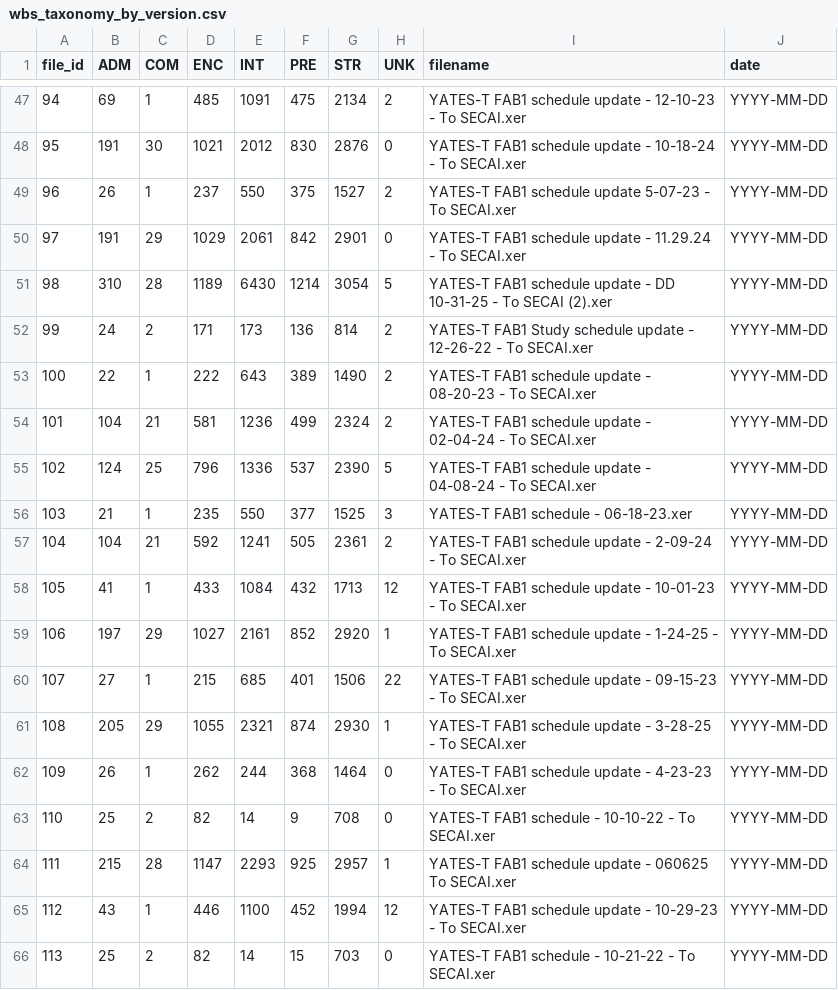
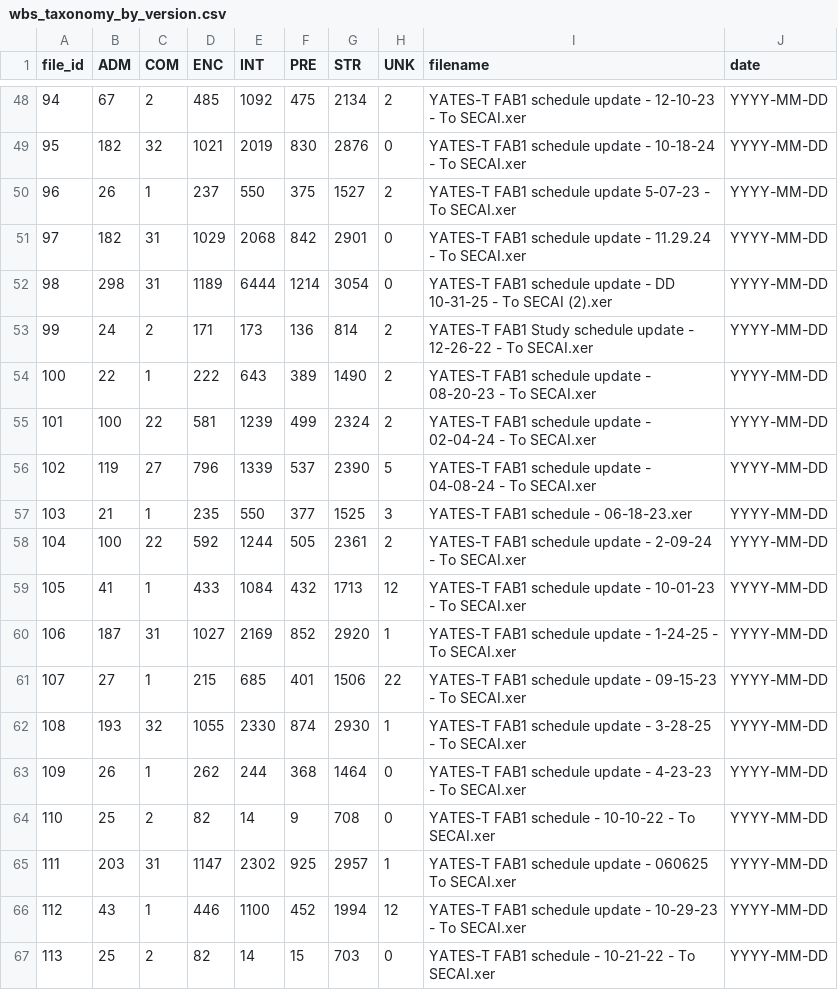
Before and after one commit to pcurielatmxi/samsung-project, a CSV file: data/primavera/analysis/wbs_taxonomy_by_version.csv, drawn as a sheet; only a part is shown, gaps mark what is left out; the diff covers the shown part only.

```diff
--- a/data/primavera/analysis/wbs_taxonomy_by_version.csv
+++ b/data/primavera/analysis/wbs_taxonomy_by_version.csv
@@ -47,19 +48,19 @@ file_id,ADM,COM,ENC,INT,PRE,STR,UNK,filename,date
-94,69,1,485,1091,475,2134,2,YATES-T FAB1 schedule update - 12-10-23 - To SECAI.xer,YYYY-MM-DD
-95,191,30,1021,2012,830,2876,0,YATES-T FAB1 schedule update - 10-18-24 - To SECAI.xer,YYYY-MM-DD
+94,67,2,485,1092,475,2134,2,YATES-T FAB1 schedule update - 12-10-23 - To SECAI.xer,YYYY-MM-DD
+95,182,32,1021,2019,830,2876,0,YATES-T FAB1 schedule update - 10-18-24 - To SECAI.xer,YYYY-MM-DD
 96,26,1,237,550,375,1527,2,YATES-T FAB1 schedule update 5-07-23 - To SECAI.xer,YYYY-MM-DD
-97,191,29,1029,2061,842,2901,0,YATES-T FAB1 schedule update - 11.29.24 - To SECAI.xer,YYYY-MM-DD
-98,310,28,1189,6430,1214,3054,5,YATES-T FAB1 schedule update - DD 10-31-25 - To SECAI (2).xer,YYYY-MM-DD
+97,182,31,1029,2068,842,2901,0,YATES-T FAB1 schedule update - 11.29.24 - To SECAI.xer,YYYY-MM-DD
+98,298,31,1189,6444,1214,3054,0,YATES-T FAB1 schedule update - DD 10-31-25 - To SECAI (2).xer,YYYY-MM-DD
 99,24,2,171,173,136,814,2,YATES-T FAB1 Study schedule update - 12-26-22 - To SECAI.xer,YYYY-MM-DD
 100,22,1,222,643,389,1490,2,YATES-T FAB1 schedule update - 08-20-23 - To SECAI.xer,YYYY-MM-DD
-101,104,21,581,1236,499,2324,2,YATES-T FAB1 schedule update - 02-04-24 - To SECAI.xer,YYYY-MM-DD
-102,124,25,796,1336,537,2390,5,YATES-T FAB1 schedule update - 04-08-24 - To SECAI.xer,YYYY-MM-DD
+101,100,22,581,1239,499,2324,2,YATES-T FAB1 schedule update - 02-04-24 - To SECAI.xer,YYYY-MM-DD
+102,119,27,796,1339,537,2390,5,YATES-T FAB1 schedule update - 04-08-24 - To SECAI.xer,YYYY-MM-DD
 103,21,1,235,550,377,1525,3,YATES-T FAB1 schedule - 06-18-23.xer,YYYY-MM-DD
-104,104,21,592,1241,505,2361,2,YATES-T FAB1 schedule update - 2-09-24 - To SECAI.xer,YYYY-MM-DD
+104,100,22,592,1244,505,2361,2,YATES-T FAB1 schedule update - 2-09-24 - To SECAI.xer,YYYY-MM-DD
 105,41,1,433,1084,432,1713,12,YATES-T FAB1 schedule update - 10-01-23 - To SECAI.xer,YYYY-MM-DD
-106,197,29,1027,2161,852,2920,1,YATES-T FAB1 schedule update - 1-24-25 - To SECAI.xer,YYYY-MM-DD
+106,187,31,1027,2169,852,2920,1,YATES-T FAB1 schedule update - 1-24-25 - To SECAI.xer,YYYY-MM-DD
 107,27,1,215,685,401,1506,22,YATES-T FAB1 schedule update - 09-15-23 - To SECAI.xer,YYYY-MM-DD
-108,205,29,1055,2321,874,2930,1,YATES-T FAB1 schedule update - 3-28-25 - To SECAI.xer,YYYY-MM-DD
+108,193,32,1055,2330,874,2930,1,YATES-T FAB1 schedule update - 3-28-25 - To SECAI.xer,YYYY-MM-DD
 109,26,1,262,244,368,1464,0,YATES-T FAB1 schedule update - 4-23-23 - To SECAI.xer,YYYY-MM-DD
 110,25,2,82,14,9,708,0,YATES-T FAB1 schedule - 10-10-22 - To SECAI.xer,YYYY-MM-DD
-111,215,28,1147,2293,925,2957,1,YATES-T FAB1 schedule update - 060625 To SECAI.xer,YYYY-MM-DD
+111,203,31,1147,2302,925,2957,1,YATES-T FAB1 schedule update - 060625 To SECAI.xer,YYYY-MM-DD
 112,43,1,446,1100,452,1994,12,YATES-T FAB1 schedule update - 10-29-23 - To SECAI.xer,YYYY-MM-DD
```
Also changed, not shown: 1 added row and 84 edited cells elsewhere in this file, 2 other files.
